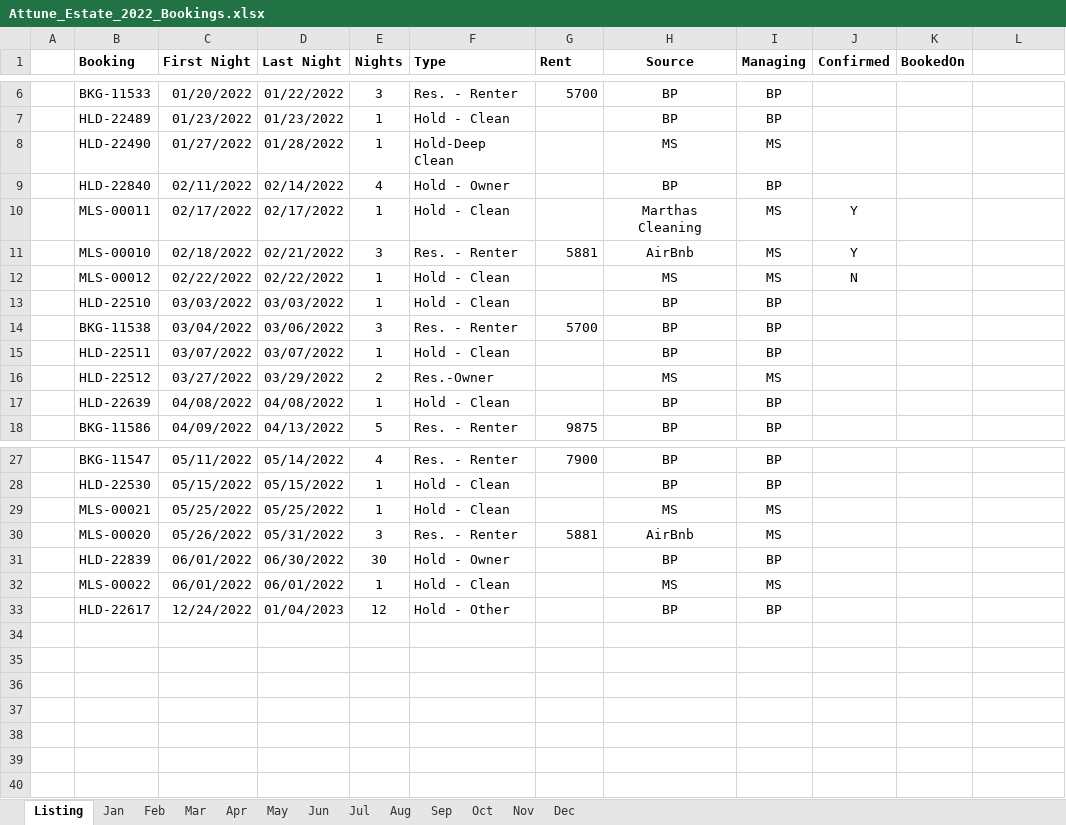
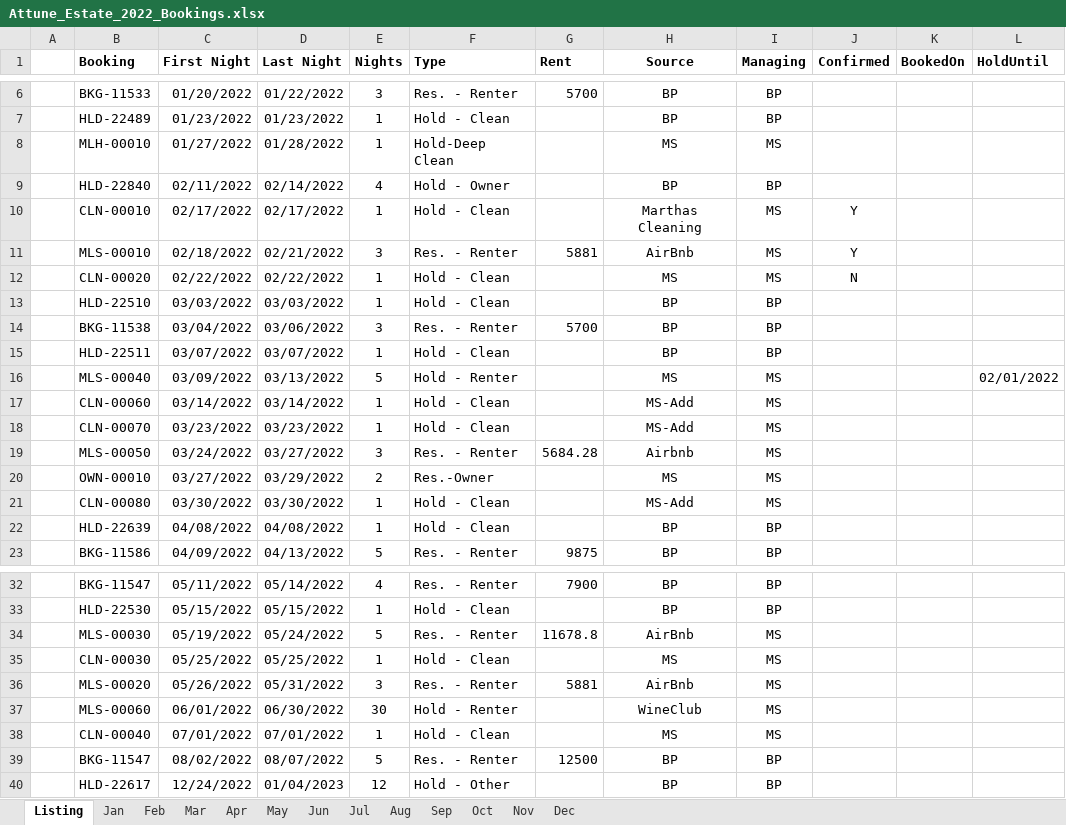
Before and after one commit to kenvenner/ecobee, an Excel workbook: Attune_Estate_2022_Bookings.xlsx, sheet Listing, drawn as a sheet; only a part is shown, gaps mark what is left out; values as stored, in another font and other column widths than the file's, no borders; removed rows and columns are numbered as before the commit, all else as after; the diff names each change by its address in the sheet, - before the commit and + after, or states it on an @@ line.

Commit message:
more logic to insert clean dates so michelle can see them and put booking codes on lines with blanks

```diff
--- a/Attune_Estate_2022_Bookings.xlsx (sheet Listing)
+++ b/Attune_Estate_2022_Bookings.xlsx (sheet Listing)
-L1: (empty)
+L1: HoldUntil
-B8 (Booking): HLD-22490
+B8 (Booking): MLH-00010
-B10 (Booking): MLS-00011
+B10 (Booking): CLN-00010
-B12 (Booking): MLS-00012
+B12 (Booking): CLN-00020
+row 16:  | MLS-00040 | 03/09/2022 | 03/13/2022 | 5 | Hold - Renter |  | MS | MS |  |  | 02/01/2022
+row 17:  | CLN-00060 | 03/14/2022 | 03/14/2022 | 1 | Hold - Clean |  | MS-Add | MS
+row 18:  | CLN-00070 | 03/23/2022 | 03/23/2022 | 1 | Hold - Clean |  | MS-Add | MS
+row 19:  | MLS-00050 | 03/24/2022 | 03/27/2022 | 3 | Res. - Renter | 5684.28 | Airbnb | MS
-B20 (Booking): HLD-22512
+B20 (Booking): OWN-00010
+row 21:  | CLN-00080 | 03/30/2022 | 03/30/2022 | 1 | Hold - Clean |  | MS-Add | MS
+row 34:  | MLS-00030 | 05/19/2022 | 05/24/2022 | 5 | Res. - Renter | 11678.8 | AirBnb | MS
-B35 (Booking): MLS-00021
+B35 (Booking): CLN-00030
-row 31:  | HLD-22839 | 06/01/2022 | 06/30/2022 | 30 | Hold - Owner |  | BP | BP
+row 37:  | MLS-00060 | 06/01/2022 | 06/30/2022 | 30 | Hold - Renter |  | WineClub | MS
-B38 (Booking): MLS-00022
+B38 (Booking): CLN-00040
-C38 (First Night): 06/01/2022
+C38 (First Night): 07/01/2022
-D38 (Last Night): 06/01/2022
+D38 (Last Night): 07/01/2022
+row 39:  | BKG-11547 | 08/02/2022 | 08/07/2022 | 5 | Res. - Renter | 12500 | BP | BP
```
Also changed, not shown: sheet Mar, sheet Jun, sheet May, sheet Aug, sheet Jul, sheet Feb, 6 more sheets, 1 other file.
